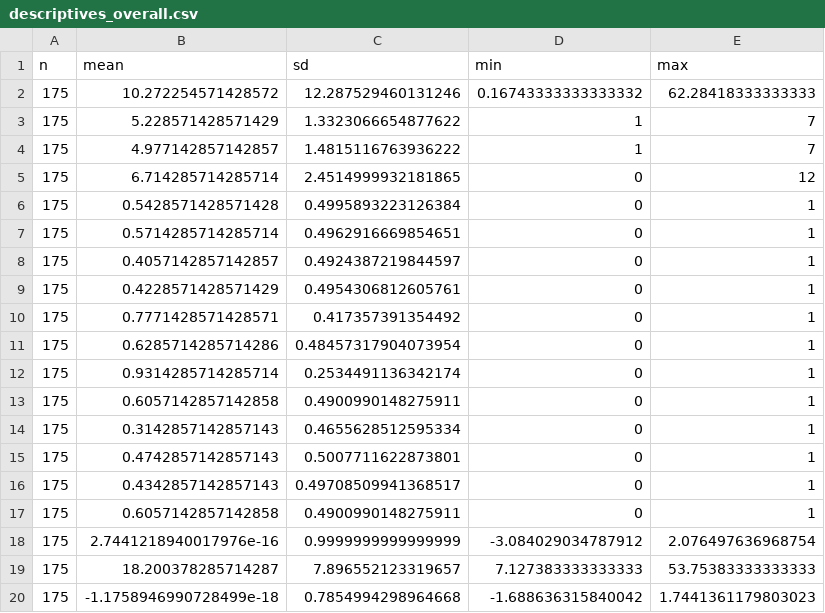
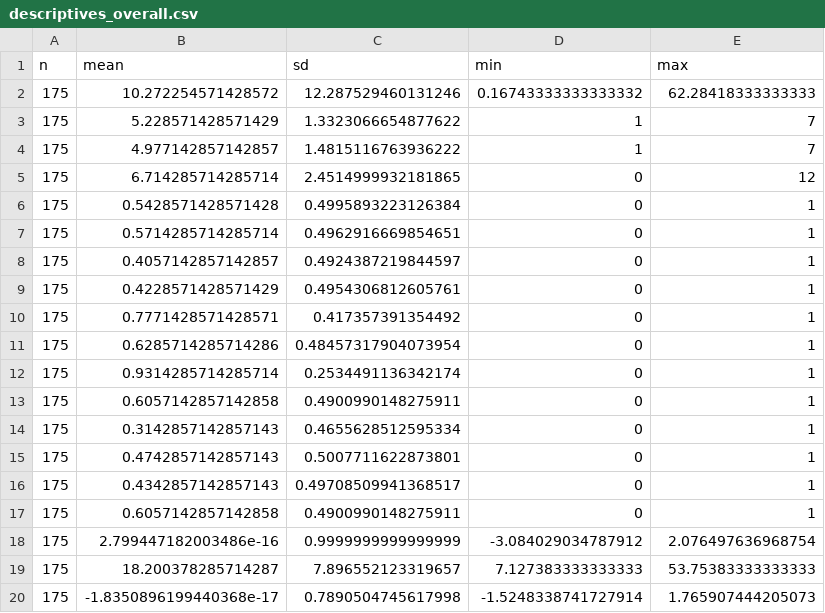
Before and after one commit to CMorenoStokoe/gsa, a CSV file: outputs/descriptives_overall.csv, drawn as a sheet.

```diff
--- a/outputs/descriptives_overall.csv
+++ b/outputs/descriptives_overall.csv
@@ -17,4 +17,4 @@ n,mean,sd,min,max
 175,0.6057142857142858,0.4900990148275911,0,1
-175,2.7441218940017976e-16,0.9999999999999999,-3.084029034787912,2.076497636968754
+175,2.799447182003486e-16,0.9999999999999999,-3.084029034787912,2.076497636968754
 175,18.200378285714287,7.896552123319657,7.127383333333333,53.75383333333333
-175,-1.1758946990728499e-18,0.7854994298964668,-1.688636315840042,1.7441361179803023
+175,-1.8350896199440368e-17,0.7890504745617998,-1.5248338741727914,1.765907444205073
```
Also changed, not shown: outputs/data.csv, outputs/descriptives_control.csv, 21 other files.
